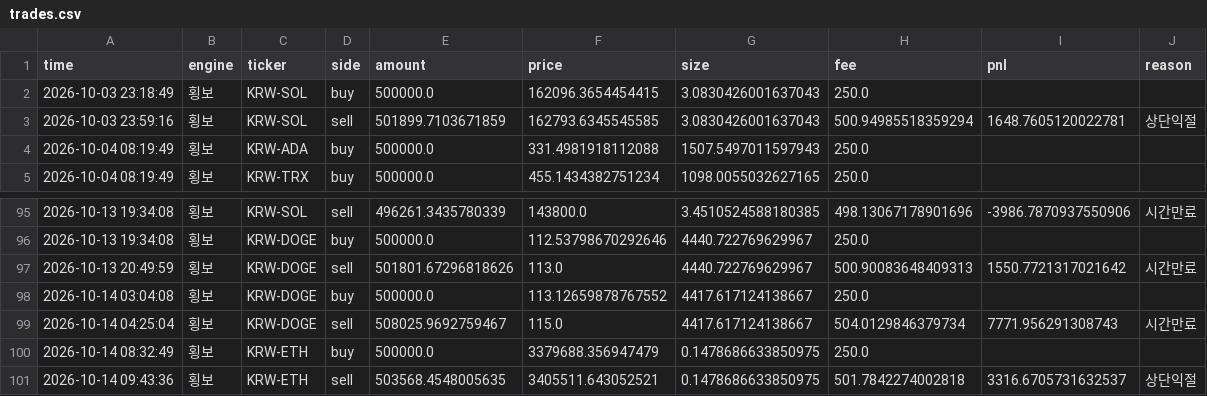
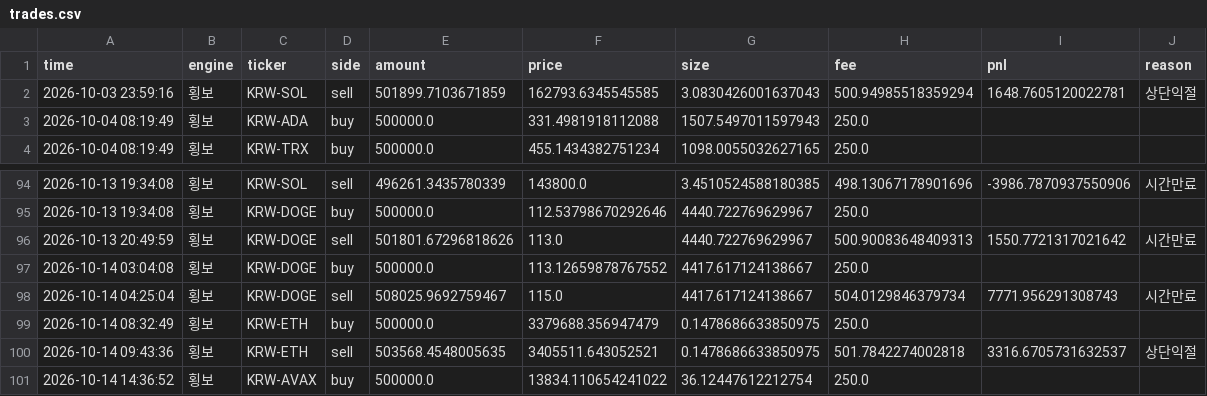
Before and after one commit to reoh97/SuperPro, a CSV file: reports/trades.csv, drawn as a sheet; only a part is shown, gaps mark what is left out.

```diff
--- a/reports/trades.csv
+++ b/reports/trades.csv
@@ -1,3 +1,2 @@
 time,engine,ticker,side,amount,price,size,fee,pnl,reason
-2026-10-03 23:18:49,횡보,KRW-SOL,buy,500000.0,162096.3654454415,3.0830426001637043,250.0,,
 2026-10-03 23:59:16,횡보,KRW-SOL,sell,501899.7103671859,162793.6345545585,3.0830426001637043,500.94985518359294,1648.7605120022781,상단익절
@@ -101 +100,2 @@ time,engine,ticker,side,amount,price,size,fee,pnl,reason
 2026-10-14 09:43:36,횡보,KRW-ETH,sell,503568.4548005635,3405511.643052521,0.1478686633850975,501.7842274002818,3316.6705731632537,상단익절
+2026-10-14 14:36:52,횡보,KRW-AVAX,buy,500000.0,13834.110654241022,36.12447612212754,250.0,,
```
Also changed, not shown: 1 other file.
